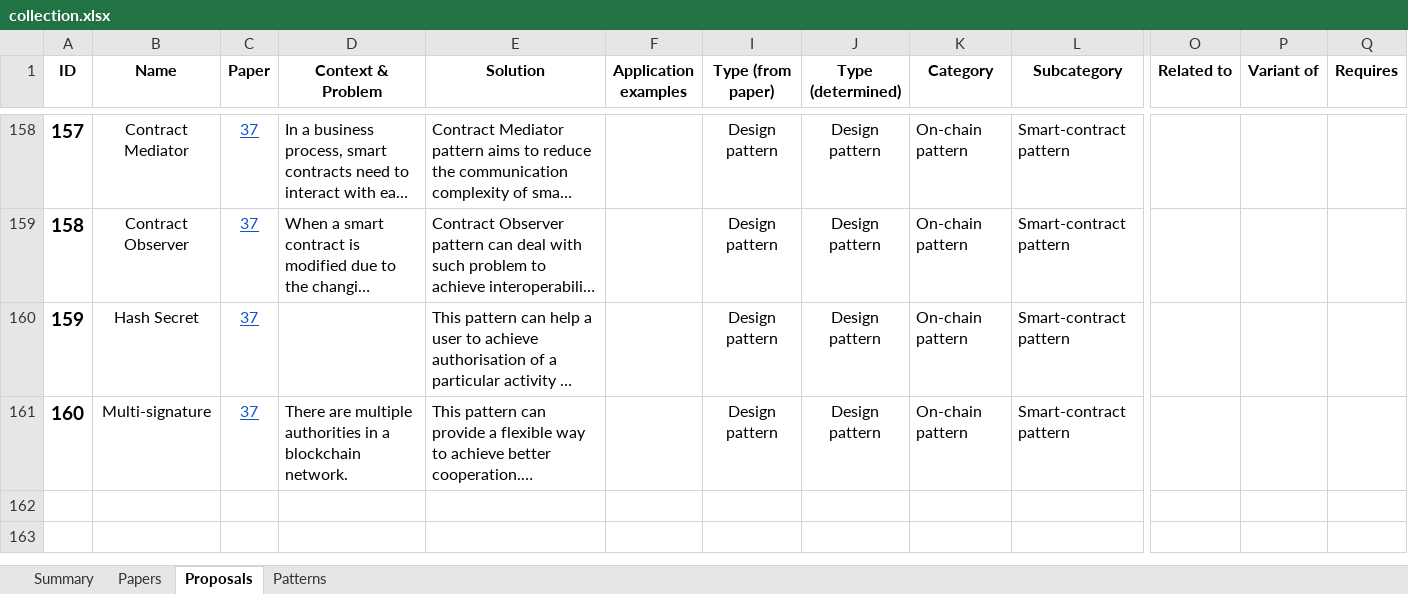
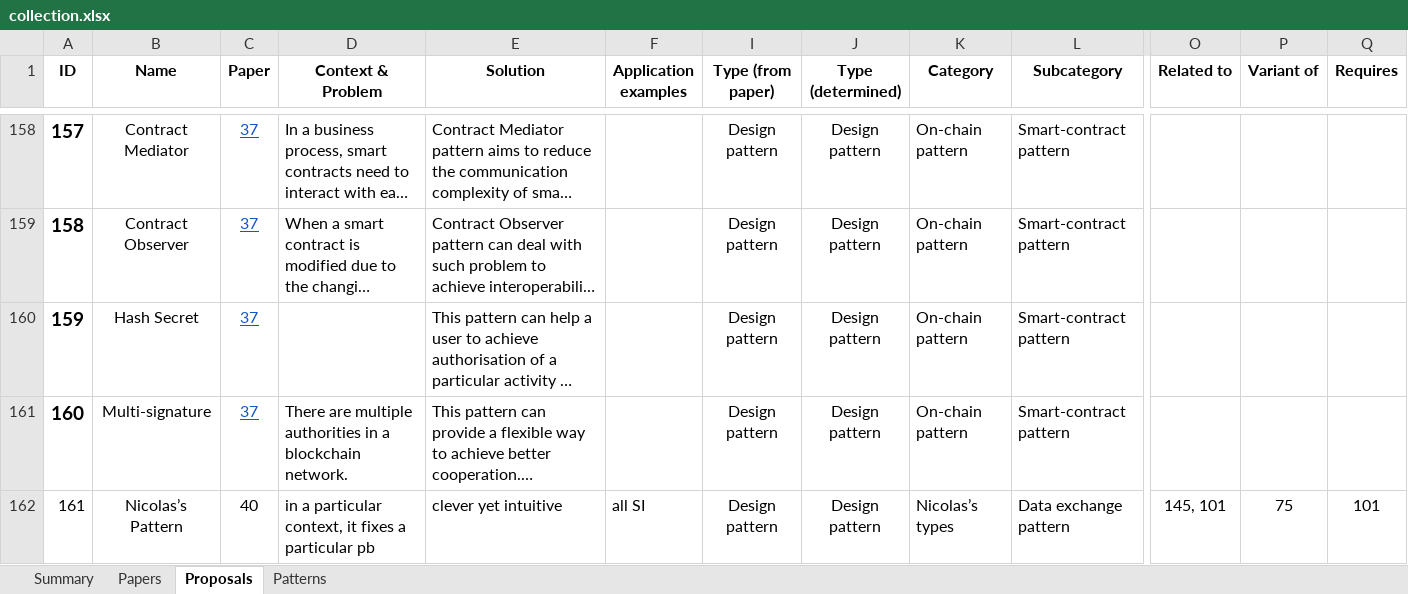
Before and after one commit to harmonica-project/blockchain-patterns-collection, an Excel workbook: collection.xlsx, sheet Proposals, drawn as a sheet; only a part is shown, gaps mark what is left out; long unchanged cells end in …; values as stored, in another font and other column widths than the file's, no borders; charts and pictures not drawn; rows hold the shown columns only; the diff names each change by its address in the sheet, - before the commit and + after, or states it on an @@ line.

Commit message:
super pattern

```diff
--- a/collection.xlsx (sheet Proposals)
+++ b/collection.xlsx (sheet Proposals)
+row 162: 161 | Nicolas’s Pattern | 40 | in a particular context, it fixes a particular pb | clever yet intuitive | all SI | Design pattern | Design pattern | Nicolas’s types | Data exchange pattern | 145, 101 | 75 | 101
```
Also changed, not shown: sheet Papers, sheet Patterns, sheet Summary, charts or pictures, 1 other file.
